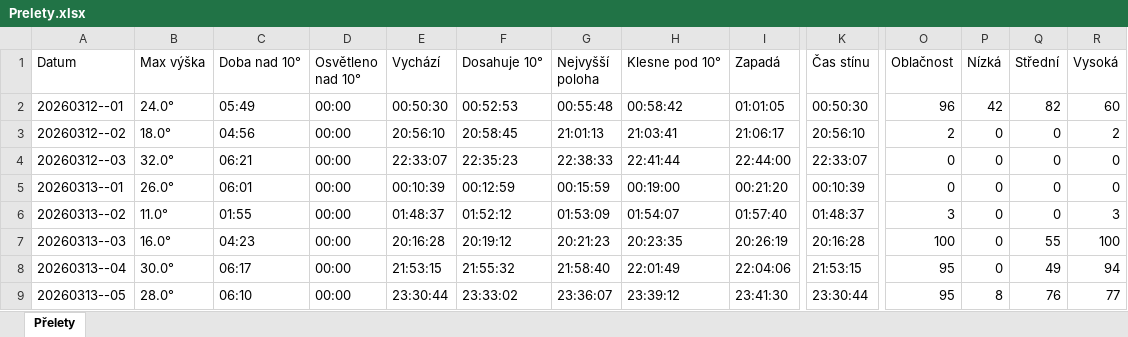
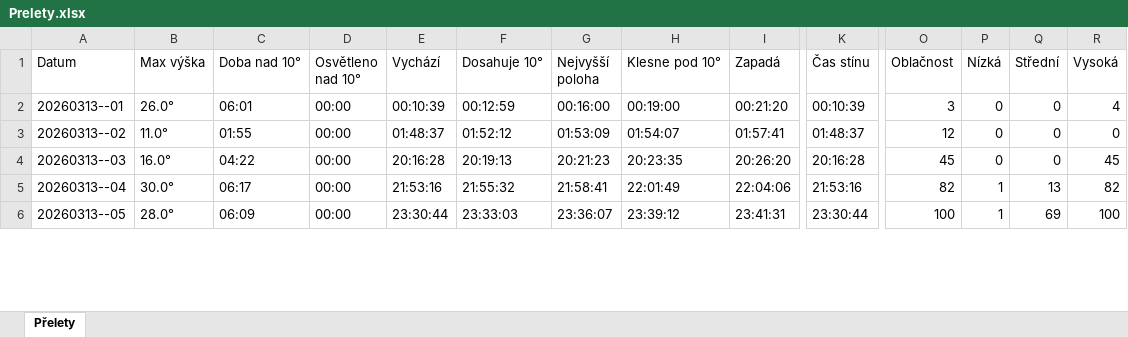
Before and after one commit to LASAR-DoSpace/LASARsat-Transit-Table, an Excel workbook: Prelety.xlsx, sheet Přelety, drawn as a sheet; only a part is shown, gaps mark what is left out; values as stored, in another font and other column widths than the file's, no cell formats; conditional formats not drawn; removed rows and columns are numbered as before the commit, all else as after; rows hold the shown columns only; the diff covers the shown part only; the diff names each change by its address in the sheet, - before the commit and + after, or states it on an @@ line.

```diff
--- a/Prelety.xlsx (sheet Přelety)
+++ b/Prelety.xlsx (sheet Přelety)
-row 2: 20260312--01 | 24.0° | 05:49 | 00:00 | 00:50:30 | 00:52:53 | 00:55:48 | 00:58:42 | 01:01:05 | 00:50:30 | 96 | 42 | 82 | 60
-row 3: 20260312--02 | 18.0° | 04:56 | 00:00 | 20:56:10 | 20:58:45 | 21:01:13 | 21:03:41 | 21:06:17 | 20:56:10 | 2 | 0 | 0 | 2
-row 4: 20260312--03 | 32.0° | 06:21 | 00:00 | 22:33:07 | 22:35:23 | 22:38:33 | 22:41:44 | 22:44:00 | 22:33:07 | 0 | 0 | 0 | 0
-G2 (Nejvyšší poloha): 00:15:59
+G2 (Nejvyšší poloha): 00:16:00
-O2 (Oblačnost): 0
+O2 (Oblačnost): 3
-R2 (Vysoká): 0
+R2 (Vysoká): 4
-I3 (Zapadá): 01:57:40
+I3 (Zapadá): 01:57:41
-O3 (Oblačnost): 3
+O3 (Oblačnost): 12
-R3 (Vysoká): 3
+R3 (Vysoká): 0
-C4 (Doba nad 10°): 04:23
+C4 (Doba nad 10°): 04:22
-F4 (Dosahuje 10°): 20:19:12
+F4 (Dosahuje 10°): 20:19:13
-I4 (Zapadá): 20:26:19
+I4 (Zapadá): 20:26:20
-O4 (Oblačnost): 100
+O4 (Oblačnost): 45
-Q4 (Střední): 55
+Q4 (Střední): 0
-R4 (Vysoká): 100
+R4 (Vysoká): 45
-E5 (Vychází): 21:53:15
+E5 (Vychází): 21:53:16
-G5 (Nejvyšší poloha): 21:58:40
+G5 (Nejvyšší poloha): 21:58:41
-K5 (Čas stínu): 21:53:15
+K5 (Čas stínu): 21:53:16
-O5 (Oblačnost): 95
+O5 (Oblačnost): 82
-P5 (Nízká): 0
+P5 (Nízká): 1
-Q5 (Střední): 49
+Q5 (Střední): 13
-R5 (Vysoká): 94
+R5 (Vysoká): 82
-C6 (Doba nad 10°): 06:10
+C6 (Doba nad 10°): 06:09
-F6 (Dosahuje 10°): 23:33:02
+F6 (Dosahuje 10°): 23:33:03
-I6 (Zapadá): 23:41:30
+I6 (Zapadá): 23:41:31
-O6 (Oblačnost): 95
+O6 (Oblačnost): 100
-P6 (Nízká): 8
+P6 (Nízká): 1
-Q6 (Střední): 76
+Q6 (Střední): 69
-R6 (Vysoká): 77
+R6 (Vysoká): 100
```
Also changed, not shown: 4 added rows and 172 edited cells elsewhere in this sheet, cell formats.
